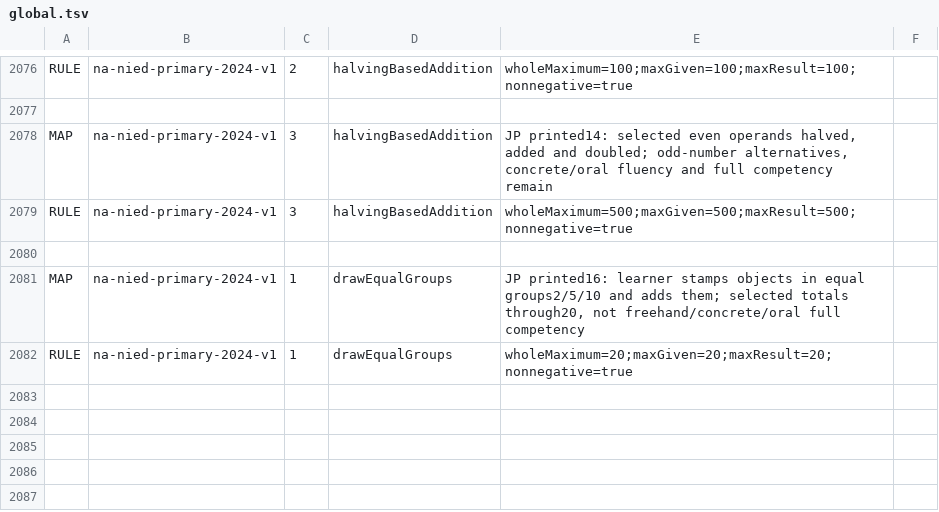
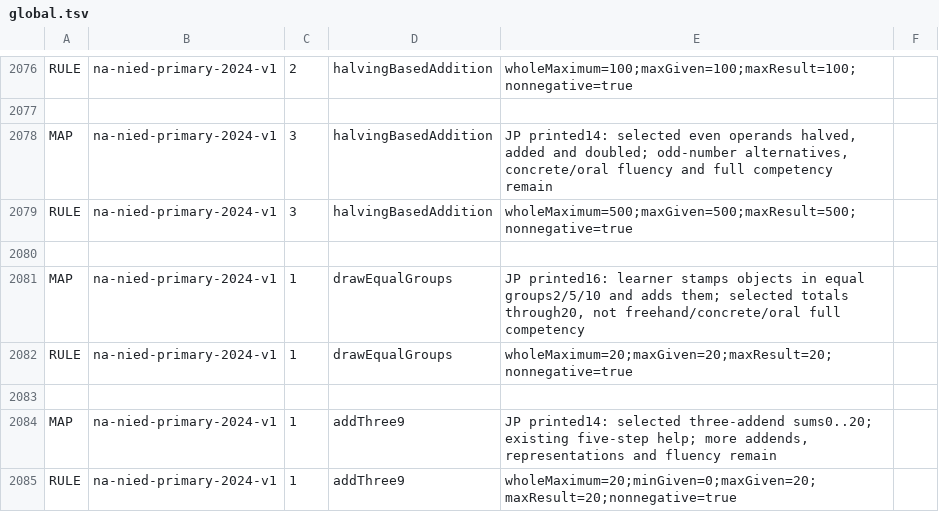
Before and after one commit to logue1114-maker/gomgom-open-education, a TSV file: math/engine/src/main/resources/curricula/global.tsv, drawn as a sheet; only a part is shown, gaps mark what is left out; the diff names each change by its address in the sheet, - before the commit and + after, or states it on an @@ line.

Commit message:
Connect Namibia Grade1 three-addend practice through twenty

```diff
--- a/math/engine/src/main/resources/curricula/global.tsv
+++ b/math/engine/src/main/resources/curricula/global.tsv
+row 2083: (empty)
+row 2084: MAP | na-nied-primary-2024-v1 | 1 | addThree9 | JP printed14: selected three-addend sums0..20; existing five-step help; more addends, representations and fluency remain
+row 2085: RULE | na-nied-primary-2024-v1 | 1 | addThree9 | wholeMaximum=20;minGiven=0;maxGiven=20;maxResult=20;nonnegative=true
```
Also changed, not shown: 4 other files.
